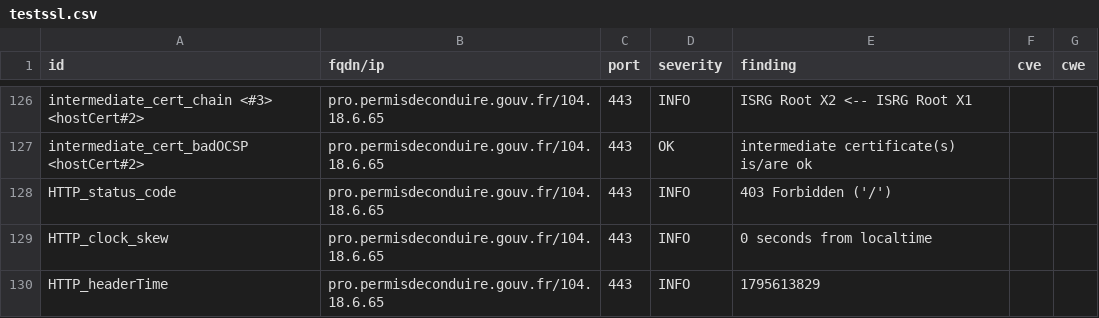
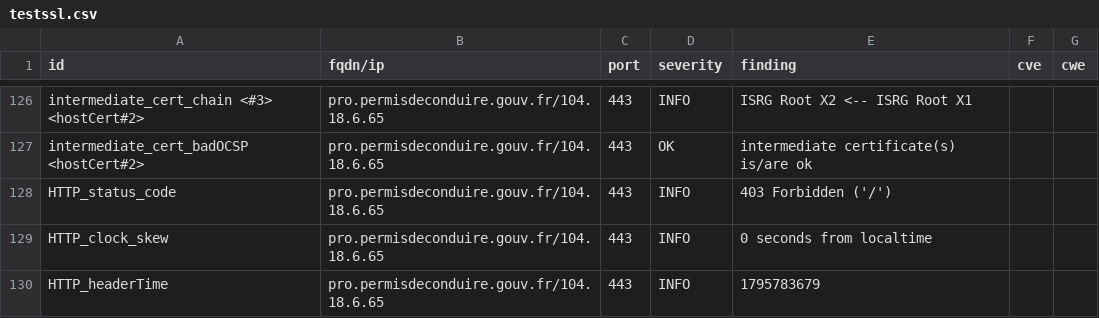
Before and after one commit to dnum-mi/dashlord, a CSV file: results/aHR0cHM6Ly9wcm8ucGVybWlzZGVjb25kdWlyZS5nb3V2LmZy/testssl.csv, drawn as a sheet; only a part is shown, gaps mark what is left out; the diff covers the shown part only.

```diff
--- a/results/aHR0cHM6Ly9wcm8ucGVybWlzZGVjb25kdWlyZS5nb3V2LmZy/testssl.csv
+++ b/results/aHR0cHM6Ly9wcm8ucGVybWlzZGVjb25kdWlyZS5nb3V2LmZy/testssl.csv
@@ -129,2 +129,2 @@
 "HTTP_clock_skew","pro.permisdeconduire.gouv.fr/104.18.6.65","443","INFO","0 seconds from localtime","",""
-"HTTP_headerTime","pro.permisdeconduire.gouv.fr/104.18.6.65","443","INFO","1795613829","",""
+"HTTP_headerTime","pro.permisdeconduire.gouv.fr/104.18.6.65","443","INFO","1795783679","",""
```
Also changed, not shown: 10 edited cells elsewhere in this file, 6 other files.
